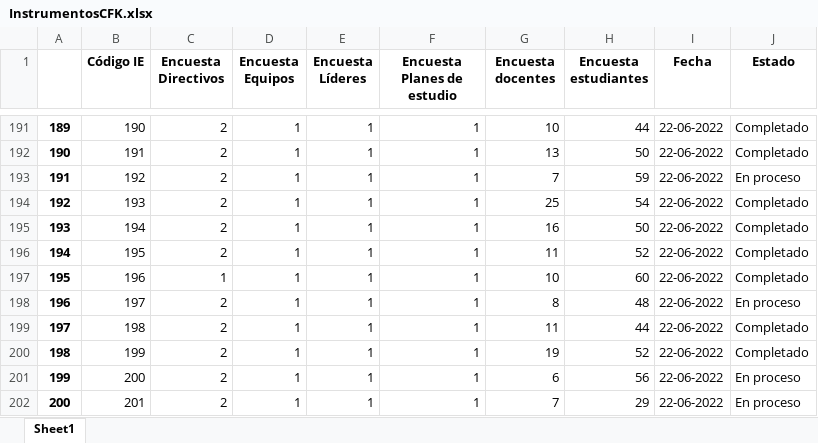
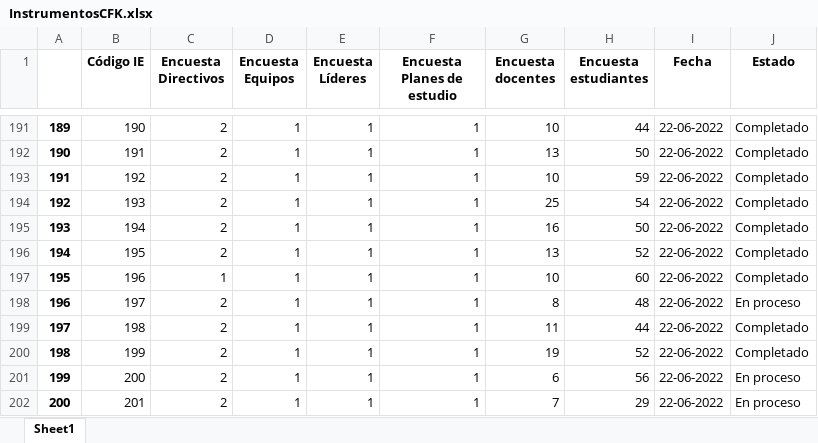
Before and after one commit to Grupo-Informatica-Educativa/CFK2022, an Excel workbook: data/descargables/InstrumentosCFK.xlsx, sheet Sheet1, drawn as a sheet; only a part is shown, gaps mark what is left out; values as stored, in another font and other column widths than the file's, no borders; the diff names each change by its address in the sheet, - before the commit and + after, or states it on an @@ line.

```diff
--- a/data/descargables/InstrumentosCFK.xlsx (sheet Sheet1)
+++ b/data/descargables/InstrumentosCFK.xlsx (sheet Sheet1)
-G193 (Encuesta docentes): 7
+G193 (Encuesta docentes): 10
-J193 (Estado): En proceso
+J193 (Estado): Completado
-G196 (Encuesta docentes): 11
+G196 (Encuesta docentes): 13
```
Also changed, not shown: data/descargables/DirectivosCFK.xlsx, data/descargables/Instrumentos_DetalleCFK.xlsx, 14 other files.
